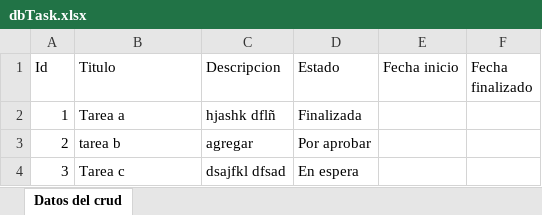
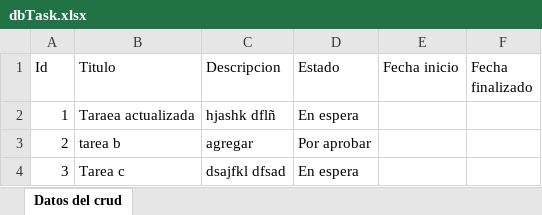
Before and after one commit to Juanklg/G61-MinTic, an Excel workbook: dbTask.xlsx, sheet Datos del crud, drawn as a sheet; values as stored, in another font and other column widths than the file's, no borders; the diff names each change by its address in the sheet, - before the commit and + after, or states it on an @@ line.

```diff
--- a/dbTask.xlsx (sheet Datos del crud)
+++ b/dbTask.xlsx (sheet Datos del crud)
-B2 (Titulo): Tarea a
+B2 (Titulo): Taraea actualizada
-D2 (Estado): Finalizada
+D2 (Estado): En espera
```
Also changed, not shown: 6 other files.
